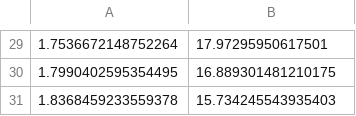
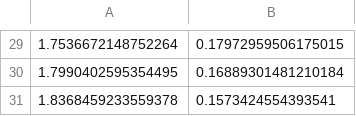
Before and after one commit to vachan-potluri/plens, a CSV file: study2/hung_M14_wedge18/data/hung_cp.csv, drawn as a sheet; only a part is shown, gaps mark what is left out; the diff covers the shown part only.

```diff
--- a/study2/hung_M14_wedge18/data/hung_cp.csv
+++ b/study2/hung_M14_wedge18/data/hung_cp.csv
@@ -29,3 +29,3 @@
-1.7536672148752264, 17.97295950617501
-1.7990402595354495, 16.889301481210175
-1.8368459233559378, 15.734245543935403
+1.7536672148752264, 0.17972959506175015
+1.7990402595354495, 0.16889301481210184
+1.8368459233559378, 0.1573424554393541
```
Also changed, not shown: 28 edited cells elsewhere in this file, study2/hung_M14_wedge18/data/holden_cp.csv, 4 other files.
